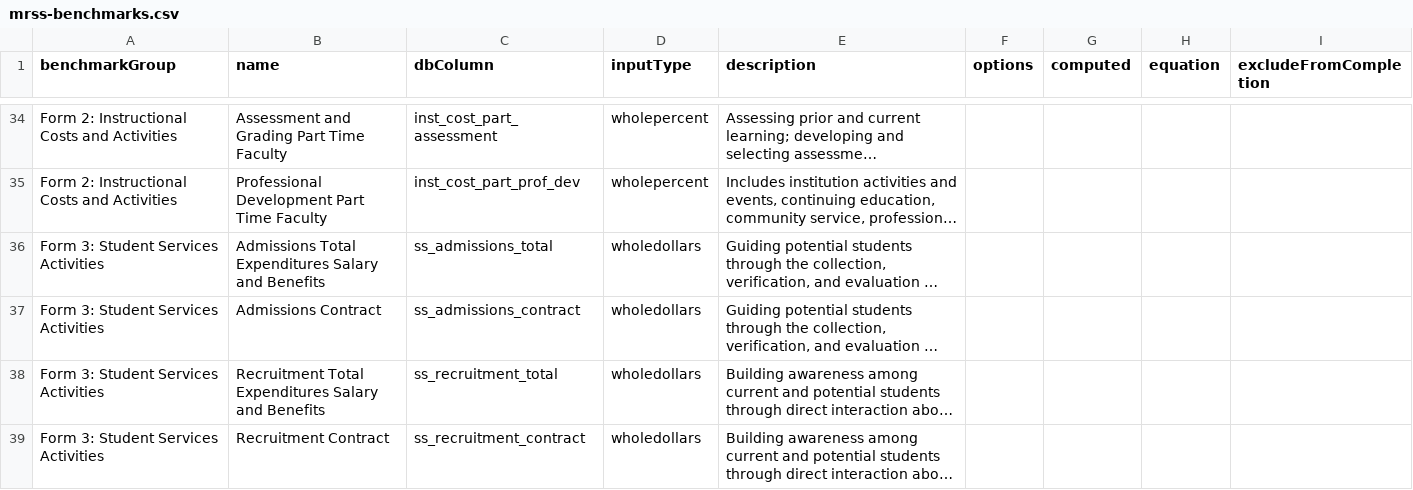
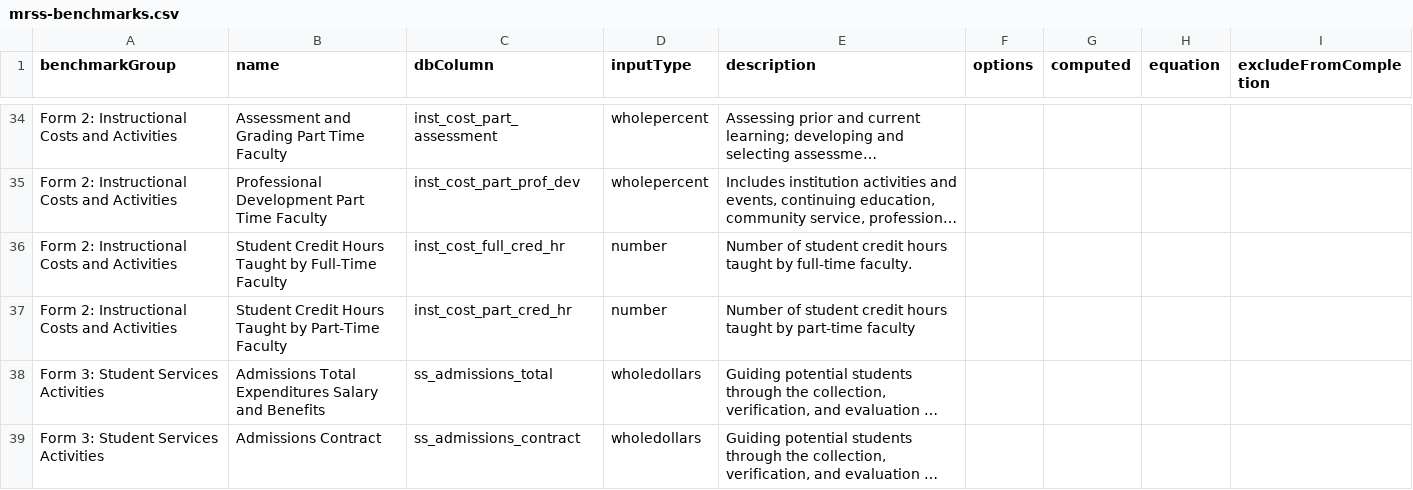
Before and after one commit to personman/mrss, a CSV file: data/imports/mrss-benchmarks.csv, drawn as a sheet; only a part is shown, gaps mark what is left out; the shorter side is filled out with more unchanged rows; long unchanged cells end in …; the diff names each change by its address in the sheet, - before the commit and + after, or states it on an @@ line.

Commit message:
adding benchmarks to csv file

```diff
--- a/data/imports/mrss-benchmarks.csv
+++ b/data/imports/mrss-benchmarks.csv
+row 36: Form 2: Instructional Costs and Activities | Student Credit Hours Taught by Full-Time Faculty | inst_cost_full_cred_hr | number | Number of student credit hours taught by full-time faculty.
+row 37: Form 2: Instructional Costs and Activities | Student Credit Hours Taught by Part-Time Faculty | inst_cost_part_cred_hr | number | Number of student credit hours taught by part-time faculty
```
